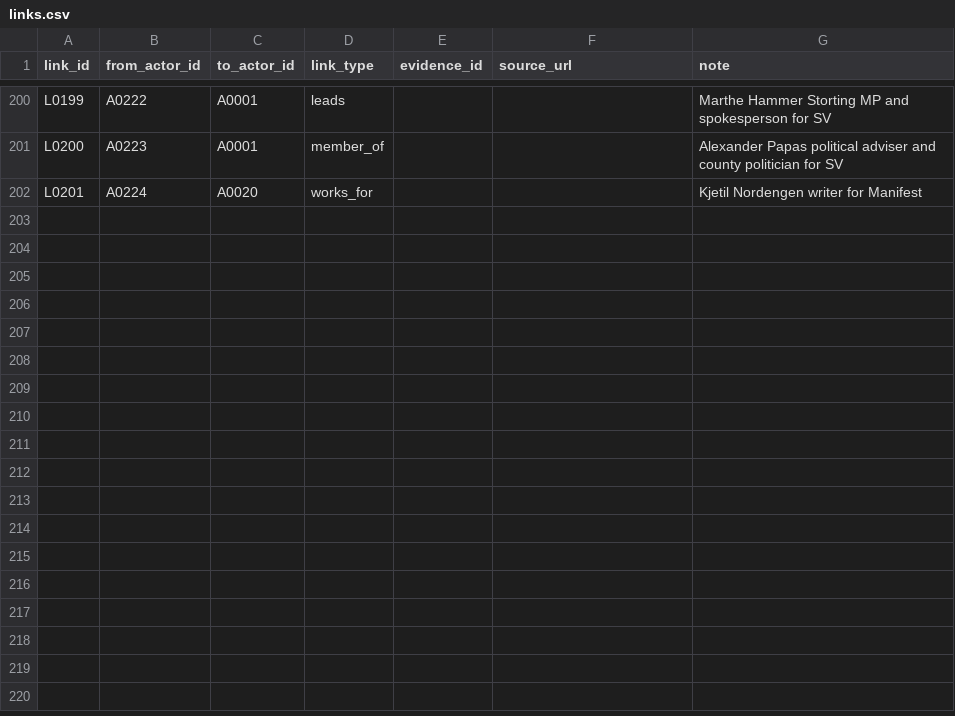
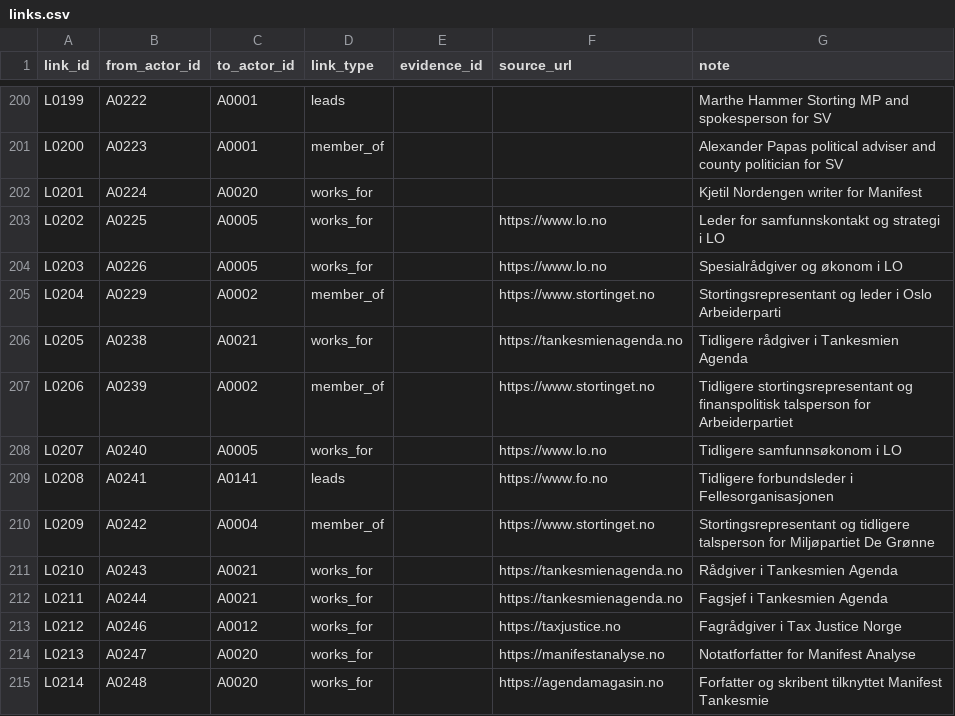
Before and after one commit to Egalitaristen/wealth-tax-database, a CSV file: data/no/links.csv, drawn as a sheet; only a part is shown, gaps mark what is left out; the diff names each change by its address in the sheet, - before the commit and + after, or states it on an @@ line.

Commit message:
no(R010): expand Norway to 249 supporters (+25 actors, +25 evidence, +36 links) focusing on academic economists, empirical researchers, MPs, and union leaders

```diff
--- a/data/no/links.csv
+++ b/data/no/links.csv
+row 203: L0202 | A0225 | A0005 | works_for |  | https://www.lo.no | Leder for samfunnskontakt og strategi i LO
+row 204: L0203 | A0226 | A0005 | works_for |  | https://www.lo.no | Spesialrådgiver og økonom i LO
+row 205: L0204 | A0229 | A0002 | member_of |  | https://www.stortinget.no | Stortingsrepresentant og leder i Oslo Arbeiderparti
+row 206: L0205 | A0238 | A0021 | works_for |  | https://tankesmienagenda.no | Tidligere rådgiver i Tankesmien Agenda
+row 207: L0206 | A0239 | A0002 | member_of |  | https://www.stortinget.no | Tidligere stortingsrepresentant og finanspolitisk talsperson for Arbeiderpartiet
+row 208: L0207 | A0240 | A0005 | works_for |  | https://www.lo.no | Tidligere samfunnsøkonom i LO
+row 209: L0208 | A0241 | A0141 | leads |  | https://www.fo.no | Tidligere forbundsleder i Fellesorganisasjonen
+row 210: L0209 | A0242 | A0004 | member_of |  | https://www.stortinget.no | Stortingsrepresentant og tidligere talsperson for Miljøpartiet De Grønne
+row 211: L0210 | A0243 | A0021 | works_for |  | https://tankesmienagenda.no | Rådgiver i Tankesmien Agenda
+row 212: L0211 | A0244 | A0021 | works_for |  | https://tankesmienagenda.no | Fagsjef i Tankesmien Agenda
+row 213: L0212 | A0246 | A0012 | works_for |  | https://taxjustice.no | Fagrådgiver i Tax Justice Norge
+row 214: L0213 | A0247 | A0020 | works_for |  | https://manifestanalyse.no | Notatforfatter for Manifest Analyse
+row 215: L0214 | A0248 | A0020 | works_for |  | https://agendamagasin.no | Forfatter og skribent tilknyttet Manifest Tankesmie
```
Also changed, not shown: data/no/profiles.csv, data/no/runs.csv, 2 other files.
